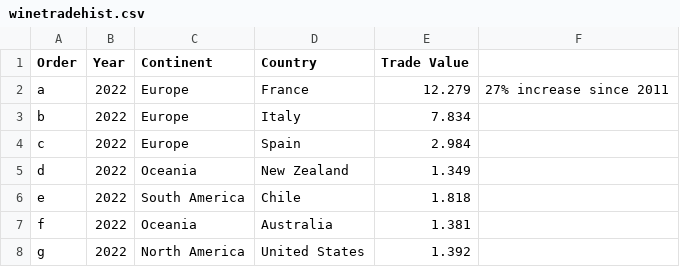
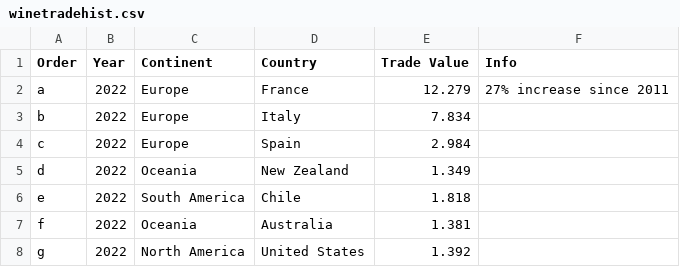
Before and after one commit to Elee0068/FIT3179_DataVis2, a CSV file: winetradehist.csv, drawn as a sheet; only a part is shown.

Commit message:
Update winetradehist.csv

```diff
--- a/winetradehist.csv
+++ b/winetradehist.csv
@@ -1,2 +1,2 @@
-Order,Year,Continent,Country,Trade Value,
+Order,Year,Continent,Country,Trade Value,Info
 a,2022,Europe,France,12.279,"27% increase since 2011"
```
